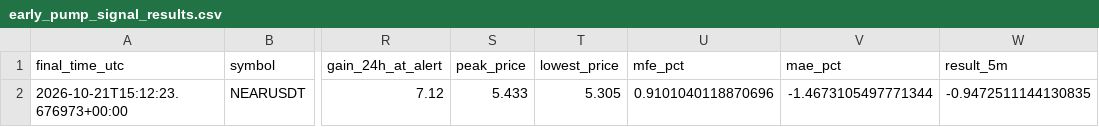
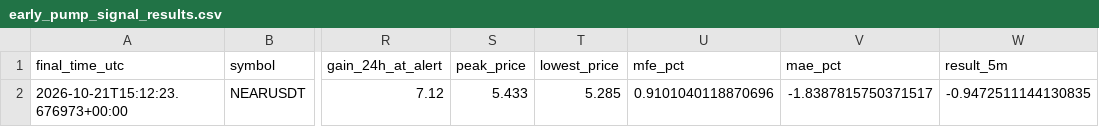
Before and after one commit to islam1977/koin, a CSV file: early_pump_signal_results.csv, drawn as a sheet; only a part is shown, gaps mark what is left out; the diff names each change by its address in the sheet, - before the commit and + after, or states it on an @@ line.

```diff
--- a/early_pump_signal_results.csv
+++ b/early_pump_signal_results.csv
-T2 (lowest_price): 5.305
+T2 (lowest_price): 5.285
-V2 (mae_pct): -1.4673105497771344
+V2 (mae_pct): -1.8387815750371517
```
Also changed, not shown: 1 other file.
